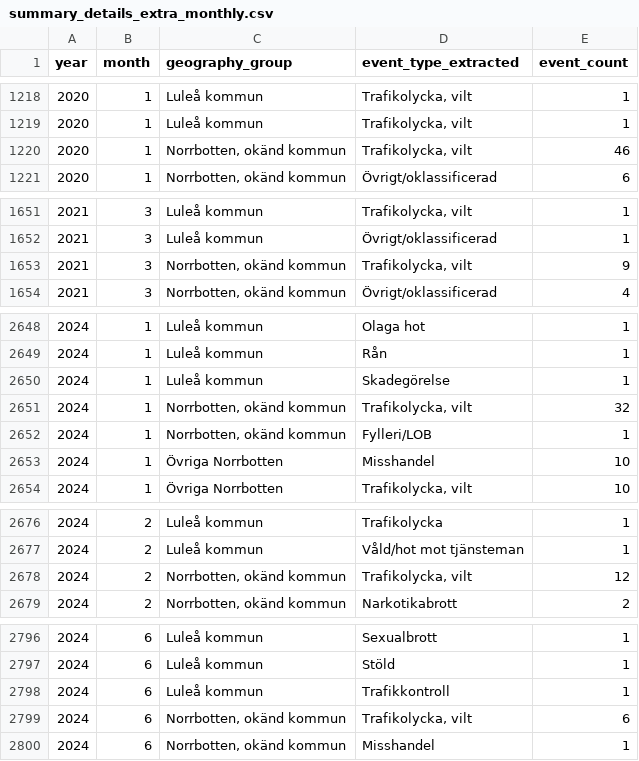
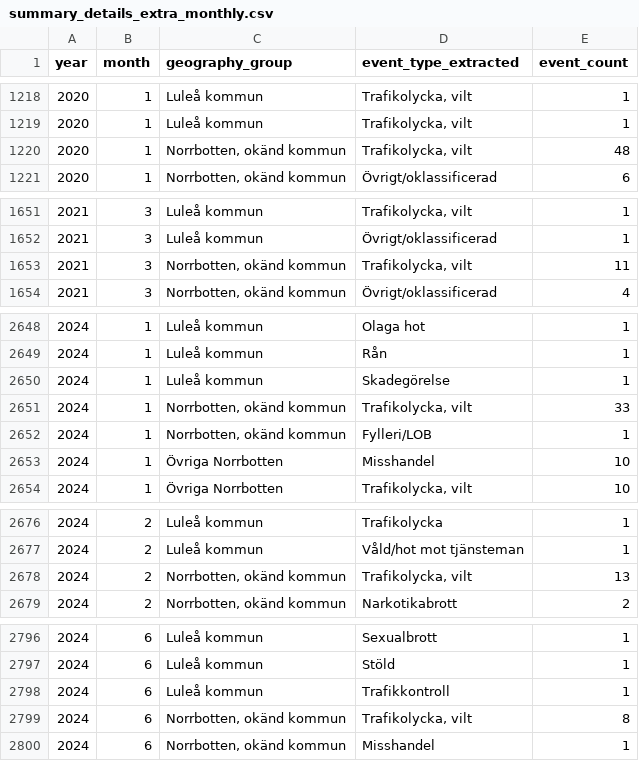
Before and after one commit to Lulea-statistik/Lulea-polishandelser, a CSV file: data/summary_details_extra_monthly.csv, drawn as a sheet; only a part is shown, gaps mark what is left out; the diff covers the shown part only.

```diff
--- a/data/summary_details_extra_monthly.csv
+++ b/data/summary_details_extra_monthly.csv
@@ -1219,3 +1219,3 @@ year,month,geography_group,event_type_extracted,event_count
 2020,1,Luleå kommun,"Trafikolycka, vilt",1
-2020,1,"Norrbotten, okänd kommun","Trafikolycka, vilt",46
+2020,1,"Norrbotten, okänd kommun","Trafikolycka, vilt",48
 2020,1,"Norrbotten, okänd kommun",Övrigt/oklassificerad,6
@@ -1652,3 +1652,3 @@ year,month,geography_group,event_type_extracted,event_count
 2021,3,Luleå kommun,Övrigt/oklassificerad,1
-2021,3,"Norrbotten, okänd kommun","Trafikolycka, vilt",9
+2021,3,"Norrbotten, okänd kommun","Trafikolycka, vilt",11
 2021,3,"Norrbotten, okänd kommun",Övrigt/oklassificerad,4
@@ -2650,3 +2650,3 @@ year,month,geography_group,event_type_extracted,event_count
 2024,1,Luleå kommun,Skadegörelse,1
-2024,1,"Norrbotten, okänd kommun","Trafikolycka, vilt",32
+2024,1,"Norrbotten, okänd kommun","Trafikolycka, vilt",33
 2024,1,"Norrbotten, okänd kommun",Fylleri/LOB,1
@@ -2677,3 +2677,3 @@ year,month,geography_group,event_type_extracted,event_count
 2024,2,Luleå kommun,Våld/hot mot tjänsteman,1
-2024,2,"Norrbotten, okänd kommun","Trafikolycka, vilt",12
+2024,2,"Norrbotten, okänd kommun","Trafikolycka, vilt",13
 2024,2,"Norrbotten, okänd kommun",Narkotikabrott,2
@@ -2798,3 +2798,3 @@ year,month,geography_group,event_type_extracted,event_count
 2024,6,Luleå kommun,Trafikkontroll,1
-2024,6,"Norrbotten, okänd kommun","Trafikolycka, vilt",6
+2024,6,"Norrbotten, okänd kommun","Trafikolycka, vilt",8
 2024,6,"Norrbotten, okänd kommun",Misshandel,1
```
Also changed, not shown: 4 edited cells elsewhere in this file, data/summary_details_monthly.csv, data/summary_validation_misses.tsv, 12 other files.
